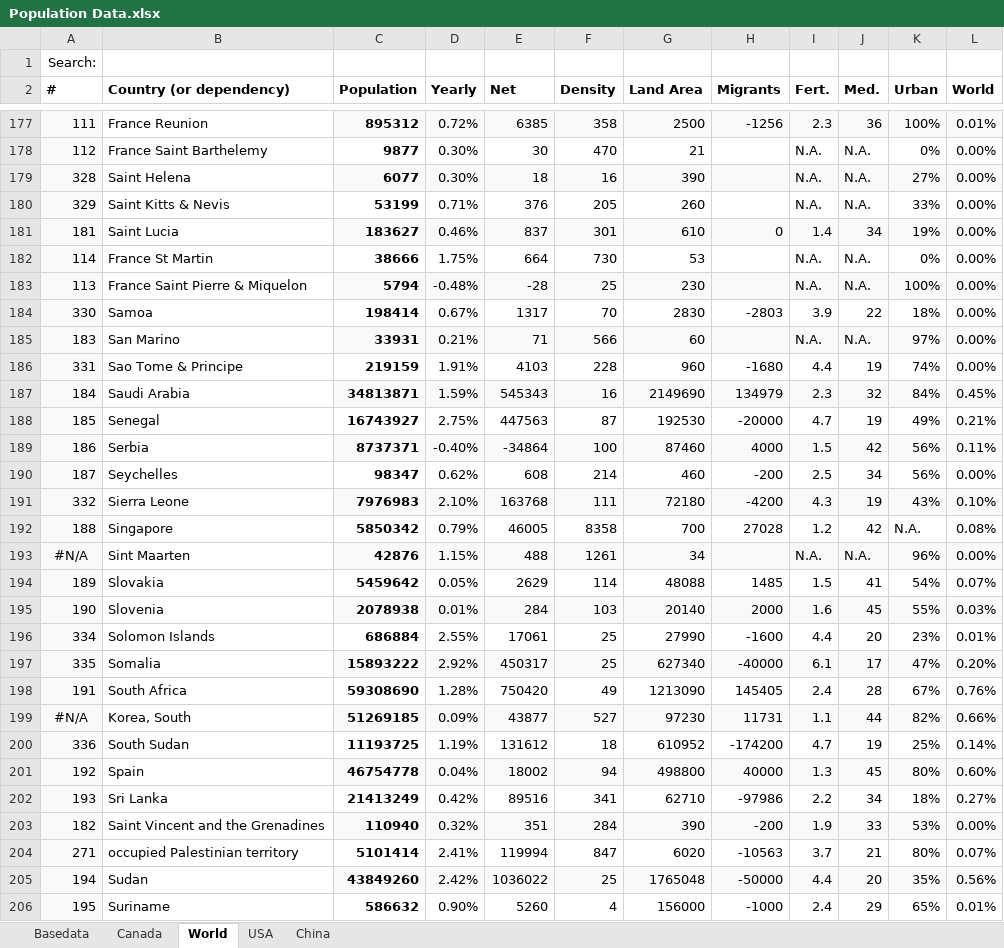
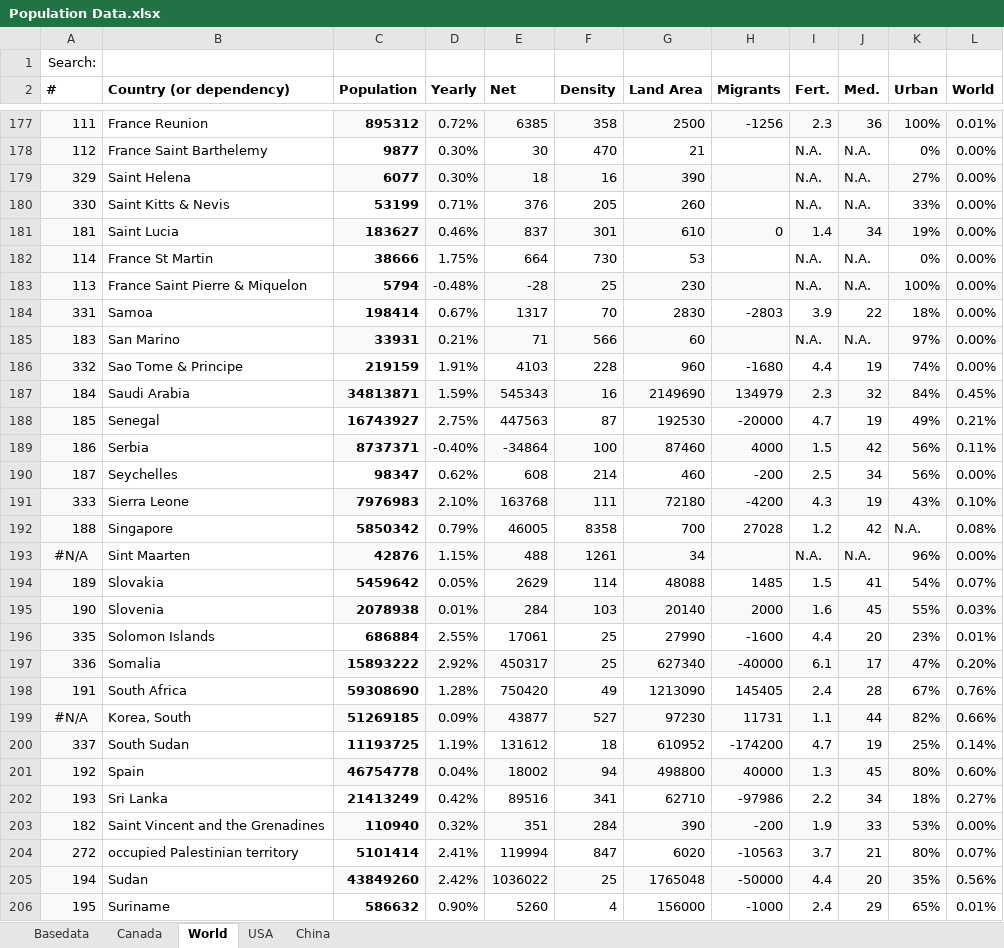
Before and after one commit to georgzurbonsen/Beyond4P_Apps, an Excel workbook: COVID-19 Apps/Population Data.xlsx, sheet World, drawn as a sheet; only a part is shown, gaps mark what is left out; values as stored, in another font and other column widths than the file's, no borders; the diff covers the shown part only; the diff names each change by its address in the sheet, - before the commit and + after, or states it on an @@ line.

```diff
--- a/COVID-19 Apps/Population Data.xlsx (sheet World)
+++ b/COVID-19 Apps/Population Data.xlsx (sheet World)
-A179 (#): 328
+A179 (#): 329
-A180 (#): 329
+A180 (#): 330
-A184 (#): 330
+A184 (#): 331
-A186 (#): 331
+A186 (#): 332
-A191 (#): 332
+A191 (#): 333
-A196 (#): 334
+A196 (#): 335
-A197 (#): 335
+A197 (#): 336
-A200 (#): 336
+A200 (#): 337
-A204 (#): 271
+A204 (#): 272
```
Also changed, not shown: 73 edited cells elsewhere in this sheet, sheet Basedata, formulas that keep their value, 3 other files.
